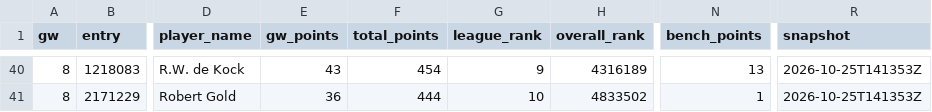
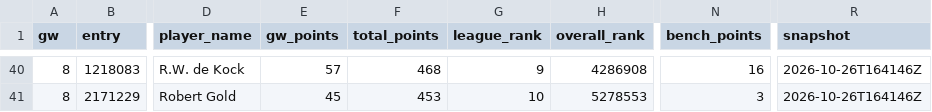
Before and after one commit to erikdekock/FPL2627, a CSV file: data/rivals.csv, drawn as a sheet; only a part is shown, gaps mark what is left out; the diff covers the shown part only; the diff names each change by its address in the sheet, - before the commit and + after, or states it on an @@ line.

```diff
--- a/data/rivals.csv
+++ b/data/rivals.csv
-E40 (gw_points): 43
+E40 (gw_points): 57
-F40 (total_points): 454
+F40 (total_points): 468
-H40 (overall_rank): 4316189
+H40 (overall_rank): 4286908
-N40 (bench_points): 13
+N40 (bench_points): 16
-R40:R41 (snapshot): 2026-10-25T141353Z
+R40:R41 (snapshot): 2026-10-26T164146Z
-E41 (gw_points): 36
+E41 (gw_points): 45
-F41 (total_points): 444
+F41 (total_points): 453
-H41 (overall_rank): 4833502
+H41 (overall_rank): 5278553
-N41 (bench_points): 1
+N41 (bench_points): 3
```
Also changed, not shown: 2 added rows, 2 removed rows and 30 edited cells elsewhere in this file, data/deadlines.csv, data/xp/team_strength.csv, 5 other files.
